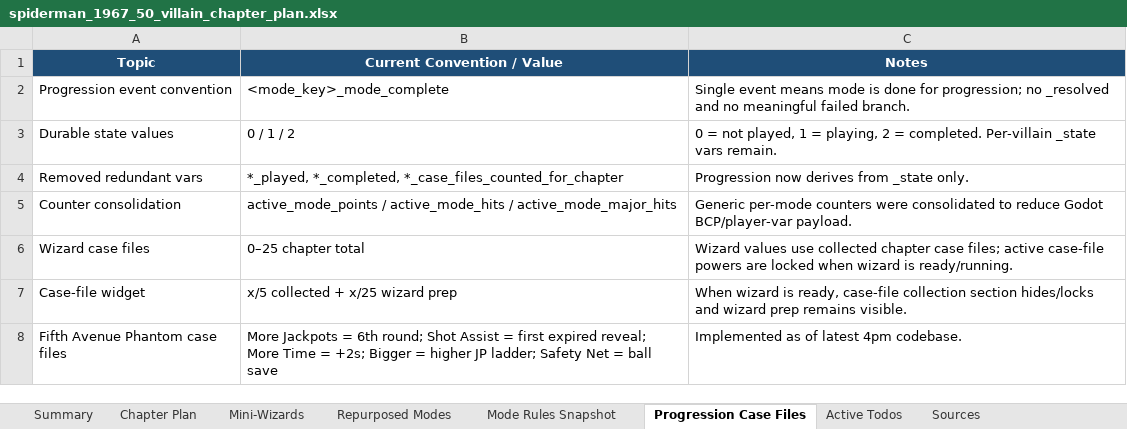
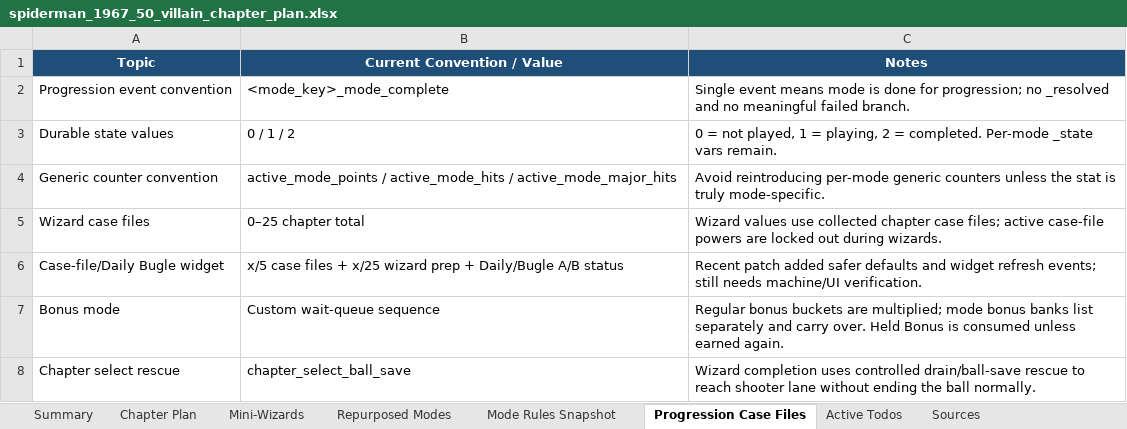
Before and after one commit to MarkInc666/AmazingSpiderMan67, an Excel workbook: docs/spiderman_1967_50_villain_chapter_plan.xlsx, sheet Progression Case Files, drawn as a sheet; values as stored, in another font and other column widths than the file's, no borders; table styles not drawn; removed rows and columns are numbered as before the commit, all else as after; the diff names each change by its address in the sheet, - before the commit and + after, or states it on an @@ line.

```diff
--- a/docs/spiderman_1967_50_villain_chapter_plan.xlsx (sheet Progression Case Files)
+++ b/docs/spiderman_1967_50_villain_chapter_plan.xlsx (sheet Progression Case Files)
-C3 (Notes): …= completed. Per-villain _state vars…
+C3 (Notes): …= completed. Per-mode _state vars…
-row 4: Removed redundant vars | *_played, *_completed, *_case_files_counted_for_chapter | Progression now derives from _state only.
-A4 (Topic): Counter consolidation
+A4 (Topic): Generic counter convention
-C4 (Notes): Generic per-mode counters were consolidated to reduce Godot BCP/player-var payload.
+C4 (Notes): Avoid reintroducing per-mode generic counters unless the stat is truly mode-specific.
-C5 (Notes): …are locked when wizard is ready/running.
+C5 (Notes): …are locked out during wizards.
-row 7: Case-file widget | x/5 collected + x/25 wizard prep | When wizard is ready, case-file collection section hides/locks and wizard prep remains visible.
-row 8: Fifth Avenue Phantom case files | More Jackpots = 6th round; Shot Assist = first expired reveal; More Time = +2s; Bigger = higher JP ladder; Safety Net = ball save | Implemented as of latest 4pm codebase.
+row 6: Case-file/Daily Bugle widget | x/5 case files + x/25 wizard prep + Daily/Bugle A/B status | Recent patch added safer defaults and widget refresh events; still needs machine/UI verification.
+row 7: Bonus mode | Custom wait-queue sequence | Regular bonus buckets are multiplied; mode bonus banks list separately and carry over. Held Bonus is consumed unless earned again.
+row 8: Chapter select rescue | chapter_select_ball_save | Wizard completion uses controlled drain/ball-save rescue to reach shooter lane without ending the ball normally.
```
Also changed, not shown: sheet Chapter Plan, sheet Active Todos, sheet Mode Rules Snapshot, sheet Mini-Wizards, sheet Summary, sheet Chapter Bonuses, 2 more sheets, 15 other files.
